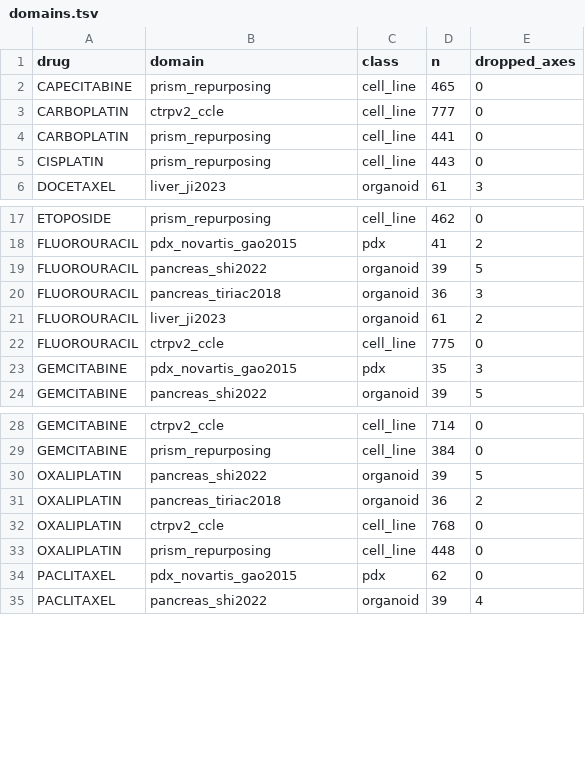
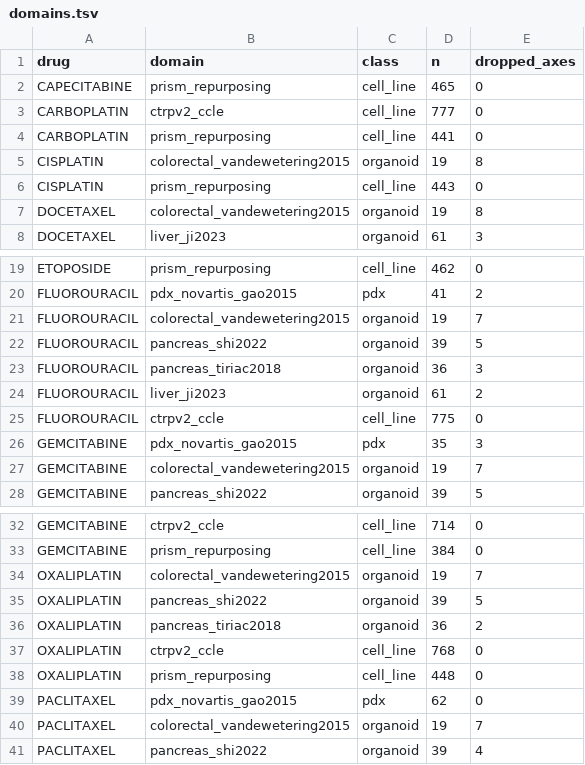
Before and after one commit to DDELabs/organoid_biomarker_detection, a TSV file: robust/results/bridge/domains.tsv, drawn as a sheet; only a part is shown, gaps mark what is left out; the diff names each change by its address in the sheet, - before the commit and + after, or states it on an @@ line.

```diff
--- a/robust/results/bridge/domains.tsv
+++ b/robust/results/bridge/domains.tsv
+row 5: CISPLATIN | colorectal_vandewetering2015 | organoid | 19 | 8
+row 7: DOCETAXEL | colorectal_vandewetering2015 | organoid | 19 | 8
+row 21: FLUOROURACIL | colorectal_vandewetering2015 | organoid | 19 | 7
+row 27: GEMCITABINE | colorectal_vandewetering2015 | organoid | 19 | 7
+row 34: OXALIPLATIN | colorectal_vandewetering2015 | organoid | 19 | 7
+row 40: PACLITAXEL | colorectal_vandewetering2015 | organoid | 19 | 7
```
Also changed, not shown: data/curated/preclinical/CATALOG_PRECLINICAL.tsv, robust/results/bridge/concordance.tsv, 8 other files.
